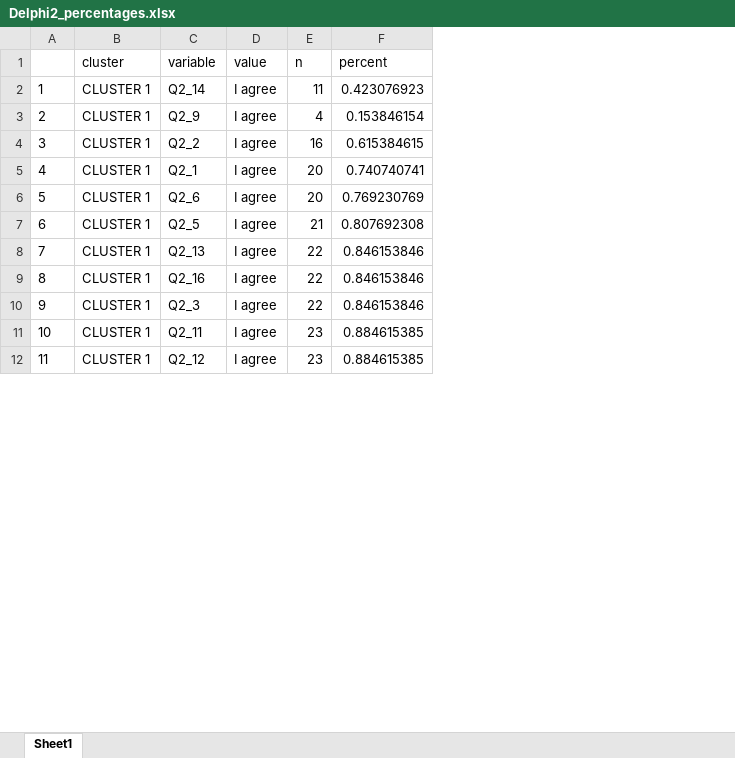
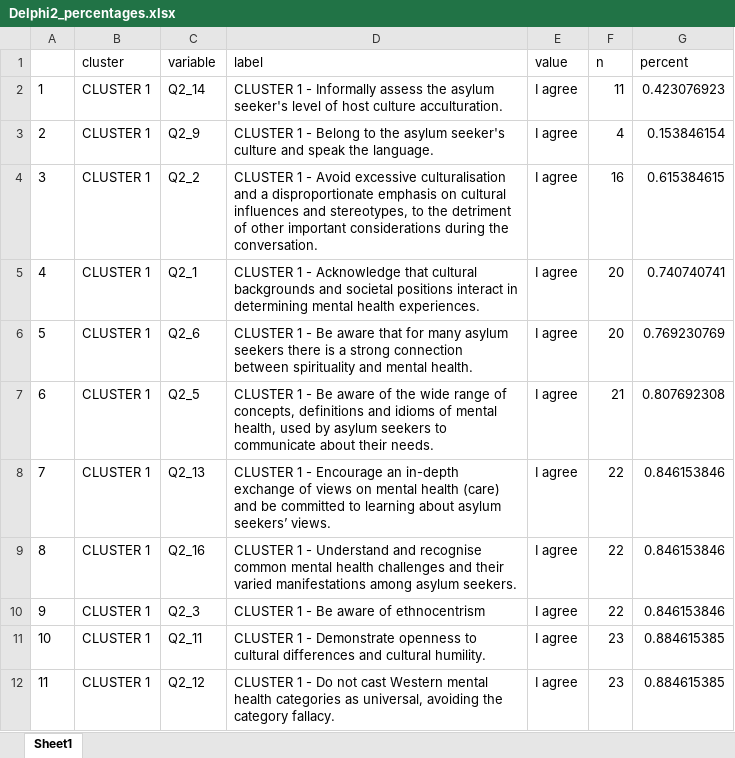
Before and after one commit to hogent-cads/TOPPSY, an Excel workbook: data/clean/Delphi2_percentages.xlsx, sheet Sheet1, drawn as a sheet; only a part is shown; values as stored, in another font and other column widths than the file's, no borders; the diff names each change by its address in the sheet, - before the commit and + after, or states it on an @@ line.

Commit message:
add labels to excel proportions

```diff
--- a/data/clean/Delphi2_percentages.xlsx (sheet Sheet1)
+++ b/data/clean/Delphi2_percentages.xlsx (sheet Sheet1)
+column D (label), rows 2-12: CLUSTER 1 - Informally assess the asylum seeker's level of host culture acculturation. | CLUSTER 1 - Belong to the asylum seeker's culture and speak the language. | CLUSTER 1 - Avoid excessive culturalisation and a disproportionate emphasis on cultural influences and stereotypes, to the detriment of other important considerations during the conversation. | CLUSTER 1 - Acknowledge that cultural backgrounds and societal positions interact in determining mental health experiences. | CLUSTER 1 - Be aware that for many asylum seekers there is a strong connection between spirituality and mental health. | CLUSTER 1 - Be aware of the wide range of concepts, definitions and idioms of mental health, used by asylum seekers to communicate about their needs. | CLUSTER 1 - Encourage an in-depth exchange of views on mental health (care) and be committed to learning about asylum seekers’ views. | CLUSTER 1 - Understand and recognise common mental health challenges and their varied manifestations among asylum seekers. | CLUSTER 1 - Be aware of ethnocentrism | CLUSTER 1 - Demonstrate openness to cultural differences and cultural humility. | CLUSTER 1 - Do not cast Western mental health categories as universal, avoiding the category fallacy.
```
Also changed, not shown: data/clean/Delphi2.xlsx, 2 other files.
